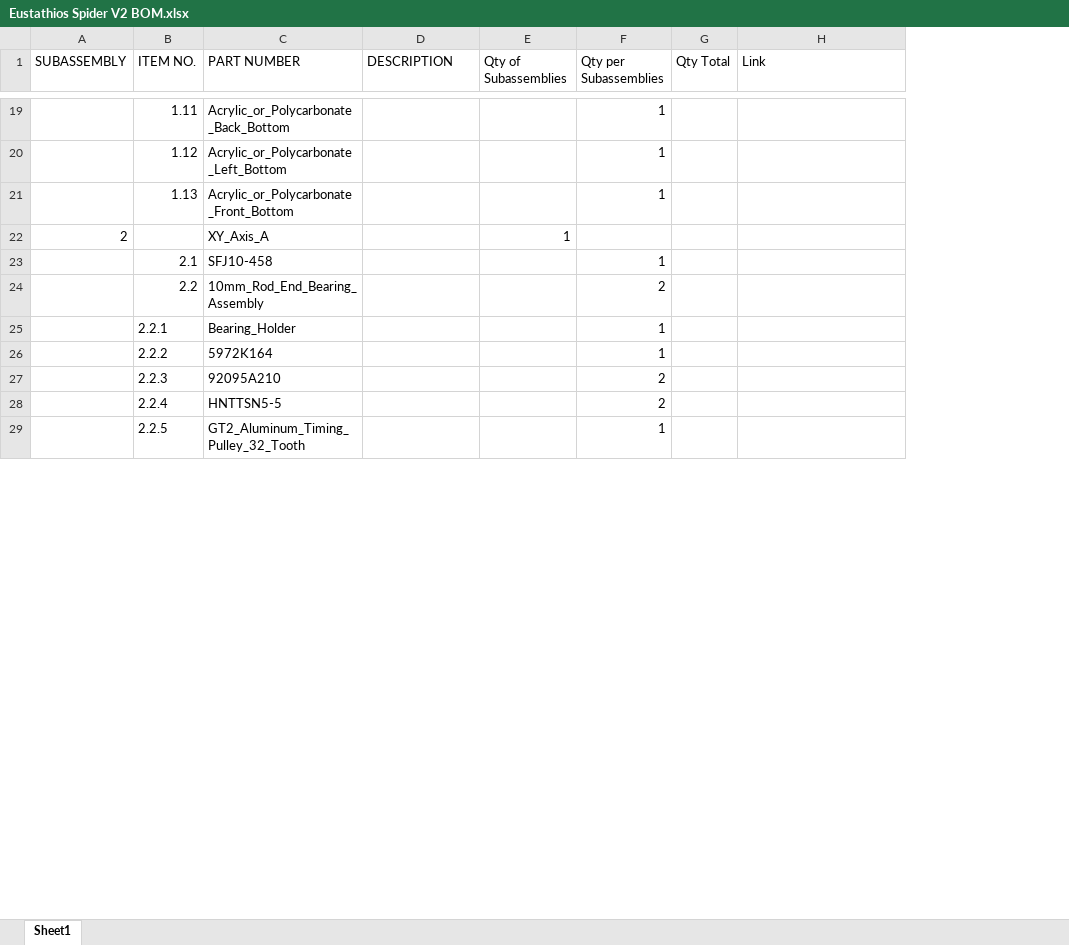
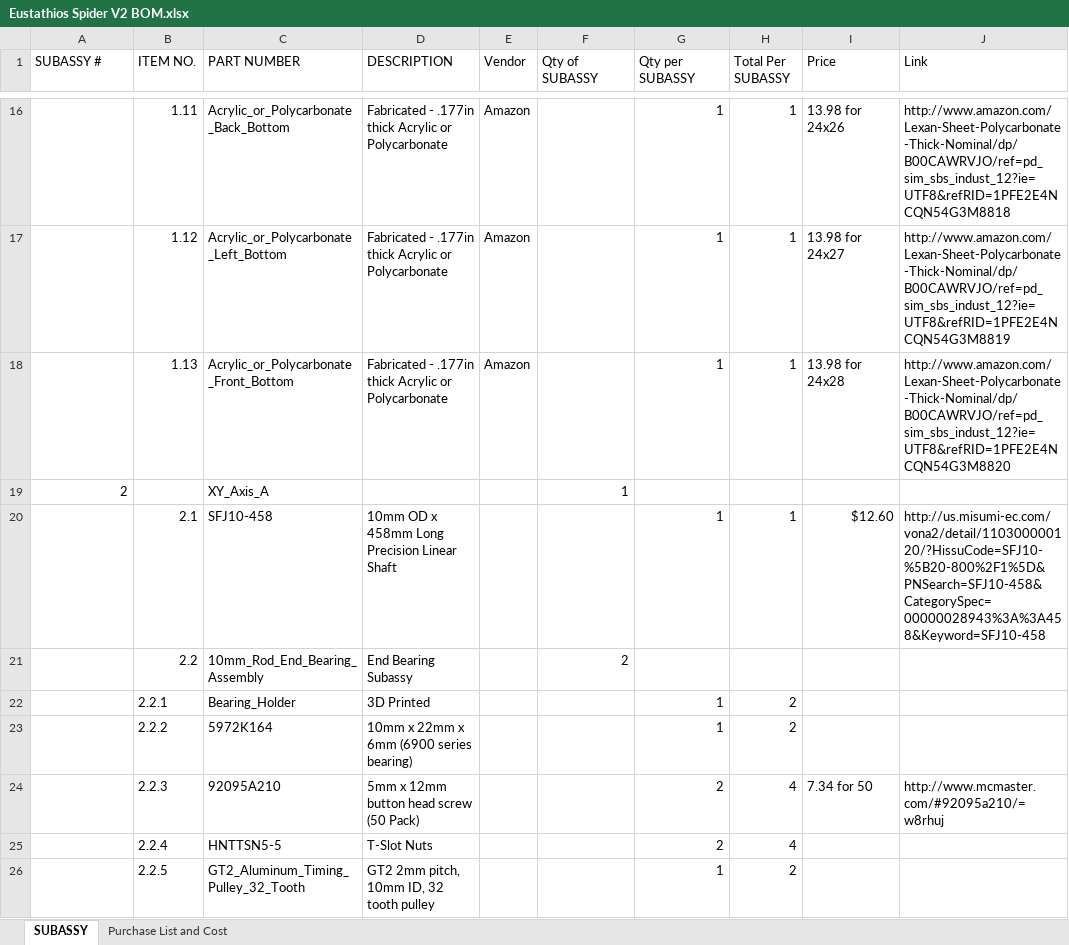
Before and after one commit to eclsnowman/Eustathios-Spider-V2, an Excel workbook: Documentation/BOM/Eustathios Spider V2 BOM.xlsx, sheet SUBASSY, drawn as a sheet; only a part is shown, gaps mark what is left out; values as stored, in another font and other column widths than the file's, no cell formats; removed rows and columns are numbered as before the commit, all else as after; the diff covers the shown part only; the diff names each change by its address in the sheet, - before the commit and + after, or states it on an @@ line.

```diff
--- a/Documentation/BOM/Eustathios Spider V2 BOM.xlsx (sheet SUBASSY)
+++ b/Documentation/BOM/Eustathios Spider V2 BOM.xlsx (sheet SUBASSY)
-sheet tab: Sheet1
+sheet tab: SUBASSY
+sheet tab: Purchase List and Cost
+column E (Vendor), rows 16-18: all Amazon
-column G (Qty Total), empty
+column H (Total Per SUBASSY), rows 16-26: 1 | 1 | 1 |  | 1 |  | 2 | 2 | 4 | 4 | 2
+column I (Price), rows 16-24: 13.98 for 24x26 | 13.98 for 24x27 | 13.98 for 24x28 |  | $12.60 |  |  |  | 7.34 for 50
@@ column A (SUBASSY #) renumbered between rows 1 and 223 @@
-F1: Qty of Subassemblies
+F1: Qty of SUBASSY
-G1: Qty per Subassemblies
+G1: Qty per SUBASSY
-D16:D18 (DESCRIPTION): (empty)
+D16:D18 (DESCRIPTION): Fabricated - .177in thick Acrylic or Polycarbonate
-J16 (Link): (empty)
+J16 (Link): http://www.amazon.com/Lexan-Sheet-Polycarbonate-Thick-Nominal/dp/B00CAWRVJO/ref=pd_sim_sbs_indust_12?ie=UTF8&refRID=1PFE2E4NCQN54G3M8818
-J17 (Link): (empty)
+J17 (Link): http://www.amazon.com/Lexan-Sheet-Polycarbonate-Thick-Nominal/dp/B00CAWRVJO/ref=pd_sim_sbs_indust_12?ie=UTF8&refRID=1PFE2E4NCQN54G3M8819
-J18 (Link): (empty)
+J18 (Link): http://www.amazon.com/Lexan-Sheet-Polycarbonate-Thick-Nominal/dp/B00CAWRVJO/ref=pd_sim_sbs_indust_12?ie=UTF8&refRID=1PFE2E4NCQN54G3M8820
-D20 (DESCRIPTION): (empty)
+D20 (DESCRIPTION): 10mm OD x 458mm Long Precision Linear Shaft
-J20 (Link): (empty)
+J20 (Link): http://us.misumi-ec.com/vona2/detail/110300000120/?HissuCode=SFJ10-%5B20-800%2F1%5D&PNSearch=SFJ10-458&CategorySpec=00000028943%3A%3A458&Keyword=SFJ10-458
-D21 (DESCRIPTION): (empty)
+D21 (DESCRIPTION): End Bearing Subassy
-F21 (Qty of SUBASSY): (empty)
+F21 (Qty of SUBASSY): 2
-G21 (Qty per SUBASSY): 2
+G21 (Qty per SUBASSY): (empty)
-D22 (DESCRIPTION): (empty)
+D22 (DESCRIPTION): 3D Printed
-D23 (DESCRIPTION): (empty)
+D23 (DESCRIPTION): 10mm x 22mm x 6mm (6900 series bearing)
-D24 (DESCRIPTION): (empty)
+D24 (DESCRIPTION): 5mm x 12mm button head screw (50 Pack)
-J24 (Link): (empty)
+J24 (Link): http://www.mcmaster.com/#92095a210/=w8rhuj
-D25 (DESCRIPTION): (empty)
+D25 (DESCRIPTION): T-Slot Nuts
-D26 (DESCRIPTION): (empty)
+D26 (DESCRIPTION): GT2 2mm pitch, 10mm ID, 32 tooth pulley
```
Also changed, not shown: 50 added rows, 82 removed rows and 288 edited cells elsewhere in this sheet, cell formats, 19 other files.
